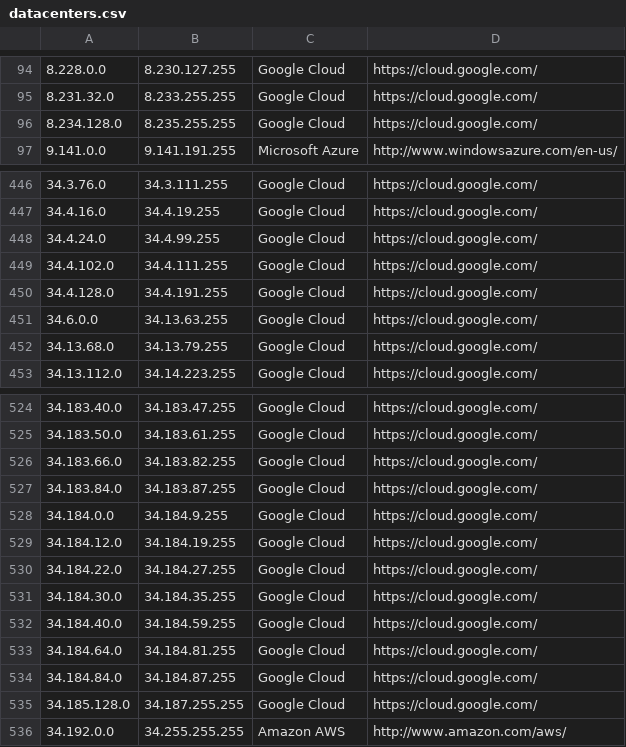
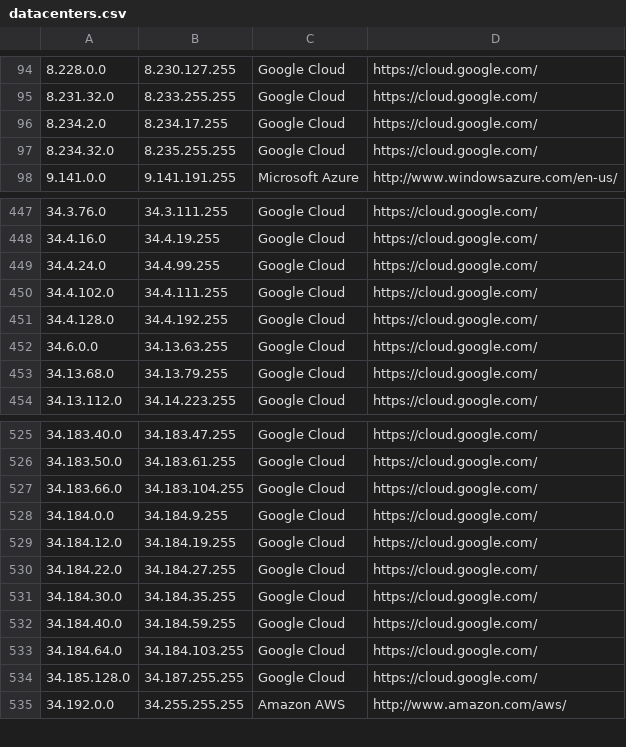
Before and after one commit to PodderApps/ipcat, a CSV file: datacenters.csv, drawn as a sheet; only a part is shown, gaps mark what is left out.

Commit message:
Update IP list

```diff
--- a/datacenters.csv
+++ b/datacenters.csv
@@ -95,3 +95,4 @@
 8.231.32.0,8.233.255.255,Google Cloud,https://cloud.google.com/
-8.234.128.0,8.235.255.255,Google Cloud,https://cloud.google.com/
+8.234.2.0,8.234.17.255,Google Cloud,https://cloud.google.com/
+8.234.32.0,8.235.255.255,Google Cloud,https://cloud.google.com/
 9.141.0.0,9.141.191.255,Microsoft Azure,http://www.windowsazure.com/en-us/
@@ -449,3 +450,3 @@
 34.4.102.0,34.4.111.255,Google Cloud,https://cloud.google.com/
-34.4.128.0,34.4.191.255,Google Cloud,https://cloud.google.com/
+34.4.128.0,34.4.192.255,Google Cloud,https://cloud.google.com/
 34.6.0.0,34.13.63.255,Google Cloud,https://cloud.google.com/
@@ -525,4 +526,3 @@
 34.183.50.0,34.183.61.255,Google Cloud,https://cloud.google.com/
-34.183.66.0,34.183.82.255,Google Cloud,https://cloud.google.com/
-34.183.84.0,34.183.87.255,Google Cloud,https://cloud.google.com/
+34.183.66.0,34.183.104.255,Google Cloud,https://cloud.google.com/
 34.184.0.0,34.184.9.255,Google Cloud,https://cloud.google.com/
@@ -532,4 +532,3 @@
 34.184.40.0,34.184.59.255,Google Cloud,https://cloud.google.com/
-34.184.64.0,34.184.81.255,Google Cloud,https://cloud.google.com/
-34.184.84.0,34.184.87.255,Google Cloud,https://cloud.google.com/
+34.184.64.0,34.184.103.255,Google Cloud,https://cloud.google.com/
 34.185.128.0,34.187.255.255,Google Cloud,https://cloud.google.com/
```
Also changed, not shown: datacenters-stats.csv.
